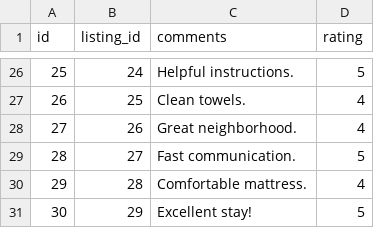
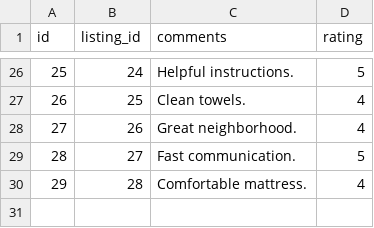
Before and after one commit to karthikbilaspur/intermediate_projects, a CSV file: data_visualization/reviews.csv, drawn as a sheet; only a part is shown, gaps mark what is left out; the diff names each change by its address in the sheet, - before the commit and + after, or states it on an @@ line.

Commit message:
Made  host_profiles, listings and reviews csv files of Airbnb each containing 29 results I hard coded the details. Then i ran the analysis.py and results were shocking

```diff
--- a/data_visualization/reviews.csv
+++ b/data_visualization/reviews.csv
-row 31: 30 | 29 | Excellent stay! | 5
```
Also changed, not shown: data_visualization/host_profiles.csv, data_visualization/listings.csv, 3 other files.
